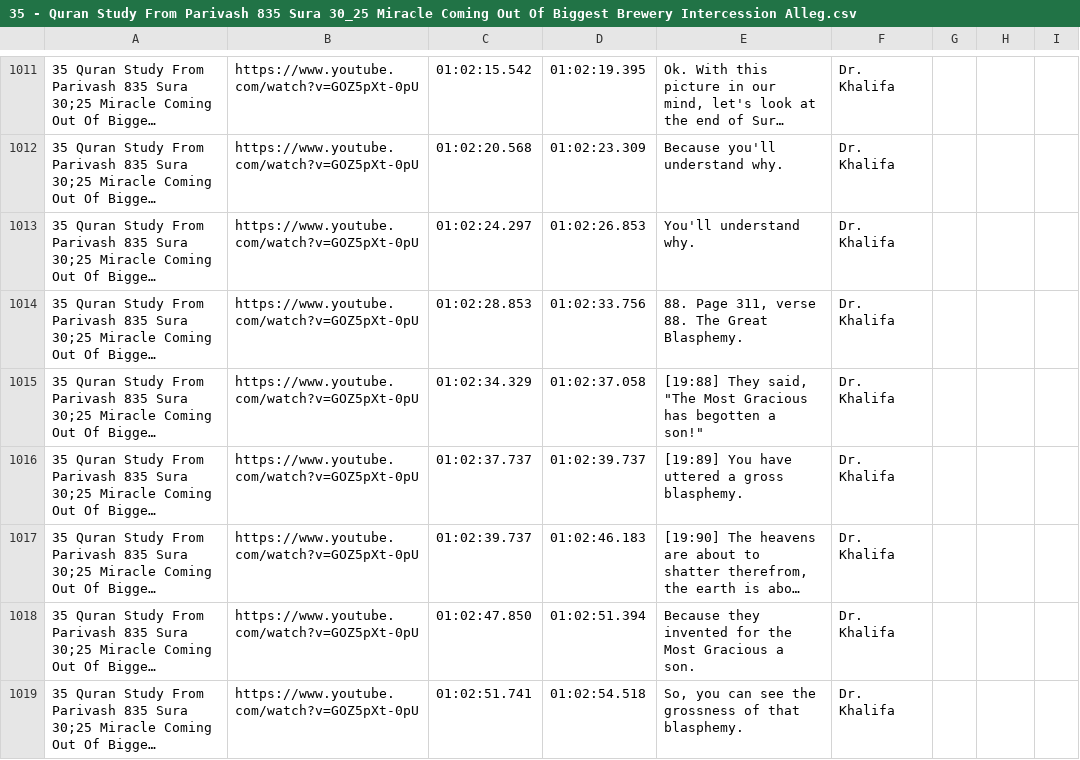
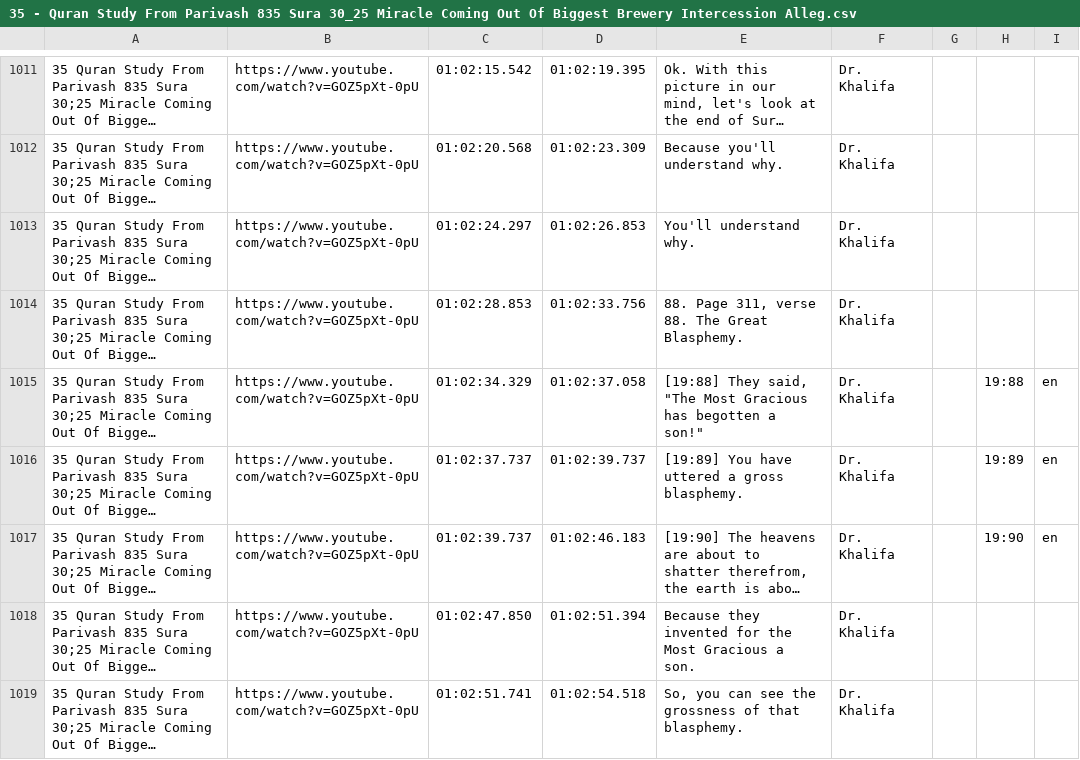
Before and after one commit to WikiSubmission/SubmissionArchives, a CSV file: data/sources/playlists/audio-transcripts/35 - Quran Study From Parivash 835 Sura 30_25 Miracle Coming Out Of Biggest Brewery Intercession Alleg.csv, drawn as a sheet; only a part is shown, gaps mark what is left out; long unchanged cells end in …; the diff covers the shown part only; the diff names each change by its address in the sheet, - before the commit and + after, or states it on an @@ line.

```diff
--- a/data/sources/playlists/audio-transcripts/35 - Quran Study From Parivash 835 Sura 30_25 Miracle Coming Out Of Biggest Brewery Intercession Alleg.csv
+++ b/data/sources/playlists/audio-transcripts/35 - Quran Study From Parivash 835 Sura 30_25 Miracle Coming Out Of Biggest Brewery Intercession Alleg.csv
-H1015: (empty)
+H1015: 19:88
-I1015:I1017: (empty)
+I1015:I1017: en
-H1016: (empty)
+H1016: 19:89
-H1017: (empty)
+H1017: 19:90
```
Also changed, not shown: 130 edited cells elsewhere in this file, data/sources/playlists/audio-transcripts/04 - Quran Study From Azhar 4 Sura 37 By Rashad Shakira Present Astroid 01 21 1990 Sura 3_118 129 By S.csv, data/sources/playlists/audio-transcripts/13 - Quran Study From Behrouz 313 Sura 7_12 By Rashad Adam & Eve_s Body 12 24 1989.csv, 50 other files.
